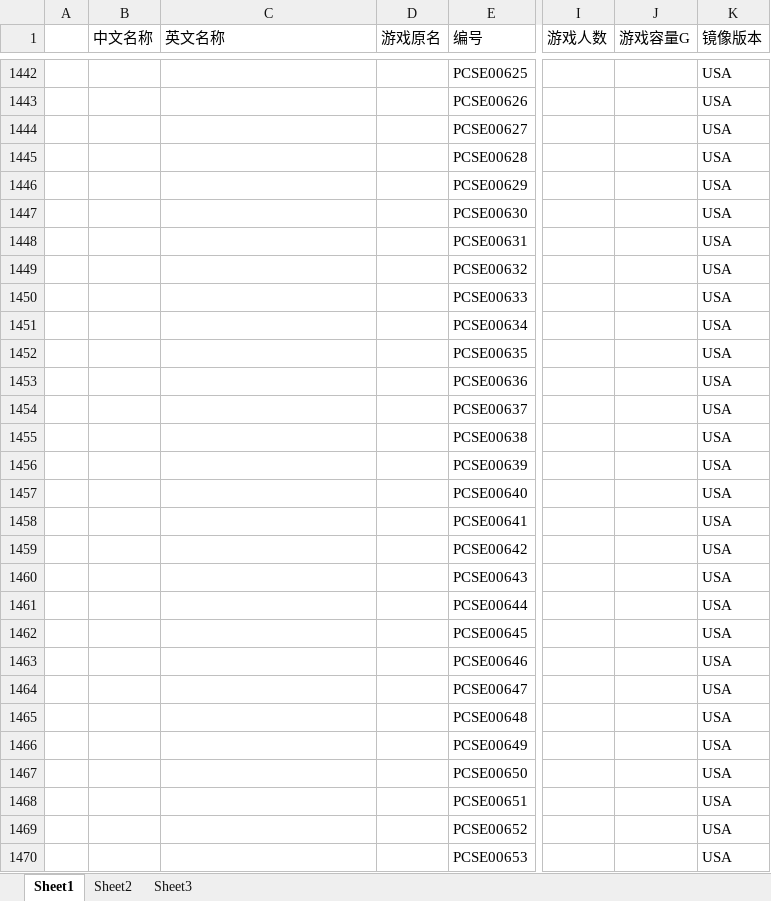
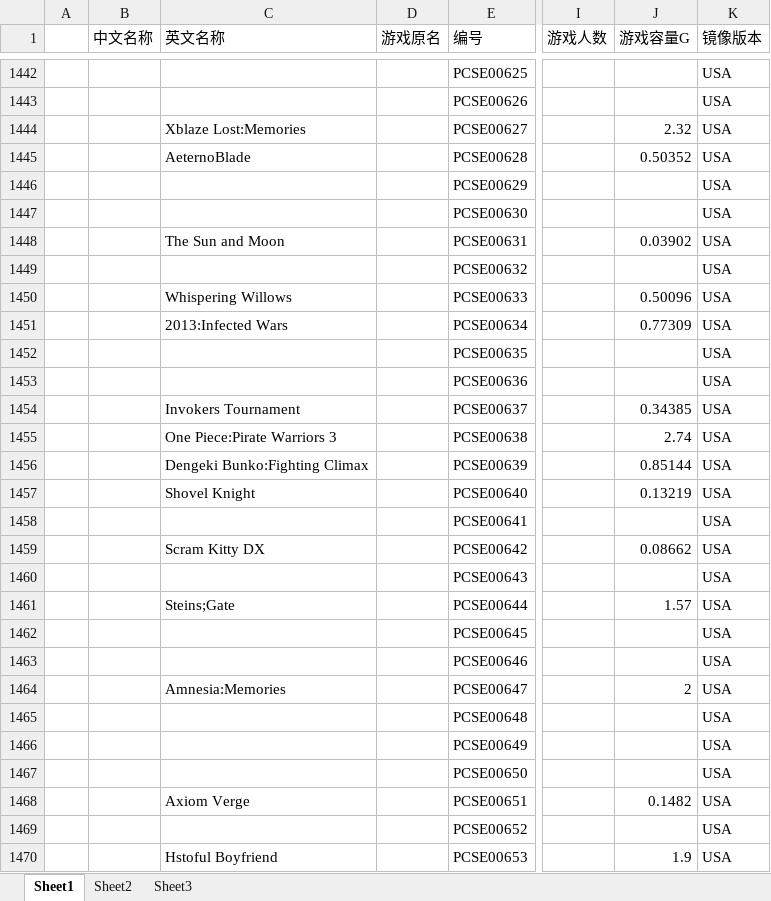
Before and after one commit to liujunhao/sicknecknamecoolman, an Excel workbook: psv游戏列表.xlsx, sheet Sheet1, drawn as a sheet; only a part is shown, gaps mark what is left out; values as stored, in another font and other column widths than the file's, no borders; the diff covers the shown part only; the diff names each change by its address in the sheet, - before the commit and + after, or states it on an @@ line.

Commit message:
psv游戏列表更新 到PCSE00737

```diff
--- a/psv游戏列表.xlsx (sheet Sheet1)
+++ b/psv游戏列表.xlsx (sheet Sheet1)
-C1444 (英文名称): (empty)
+C1444 (英文名称): Xblaze Lost:Memories
-J1444 (游戏容量G): (empty)
+J1444 (游戏容量G): 2.32
-C1445 (英文名称): (empty)
+C1445 (英文名称): AeternoBlade
-J1445 (游戏容量G): (empty)
+J1445 (游戏容量G): 0.50352
-C1448 (英文名称): (empty)
+C1448 (英文名称): The Sun and Moon
-J1448 (游戏容量G): (empty)
+J1448 (游戏容量G): 0.03902
-C1450 (英文名称): (empty)
+C1450 (英文名称): Whispering Willows
-J1450 (游戏容量G): (empty)
+J1450 (游戏容量G): 0.50096
-C1451 (英文名称): (empty)
+C1451 (英文名称): 2013:Infected Wars
-J1451 (游戏容量G): (empty)
+J1451 (游戏容量G): 0.77309
-C1454 (英文名称): (empty)
+C1454 (英文名称): Invokers Tournament
-J1454 (游戏容量G): (empty)
+J1454 (游戏容量G): 0.34385
-C1455 (英文名称): (empty)
+C1455 (英文名称): One Piece:Pirate Warriors 3
-J1455 (游戏容量G): (empty)
+J1455 (游戏容量G): 2.74
-C1456 (英文名称): (empty)
+C1456 (英文名称): Dengeki Bunko:Fighting Climax
-J1456 (游戏容量G): (empty)
+J1456 (游戏容量G): 0.85144
-C1457 (英文名称): (empty)
+C1457 (英文名称): Shovel Knight
-J1457 (游戏容量G): (empty)
+J1457 (游戏容量G): 0.13219
-C1459 (英文名称): (empty)
+C1459 (英文名称): Scram Kitty DX
-J1459 (游戏容量G): (empty)
+J1459 (游戏容量G): 0.08662
-C1461 (英文名称): (empty)
+C1461 (英文名称): Steins;Gate
-J1461 (游戏容量G): (empty)
+J1461 (游戏容量G): 1.57
-C1464 (英文名称): (empty)
+C1464 (英文名称): Amnesia:Memories
-J1464 (游戏容量G): (empty)
+J1464 (游戏容量G): 2
-C1468 (英文名称): (empty)
+C1468 (英文名称): Axiom Verge
-J1468 (游戏容量G): (empty)
+J1468 (游戏容量G): 0.1482
-C1470 (英文名称): (empty)
+C1470 (英文名称): Hstoful Boyfriend
-J1470 (游戏容量G): (empty)
+J1470 (游戏容量G): 1.9
```
Also changed, not shown: 232 edited cells elsewhere in this sheet.
